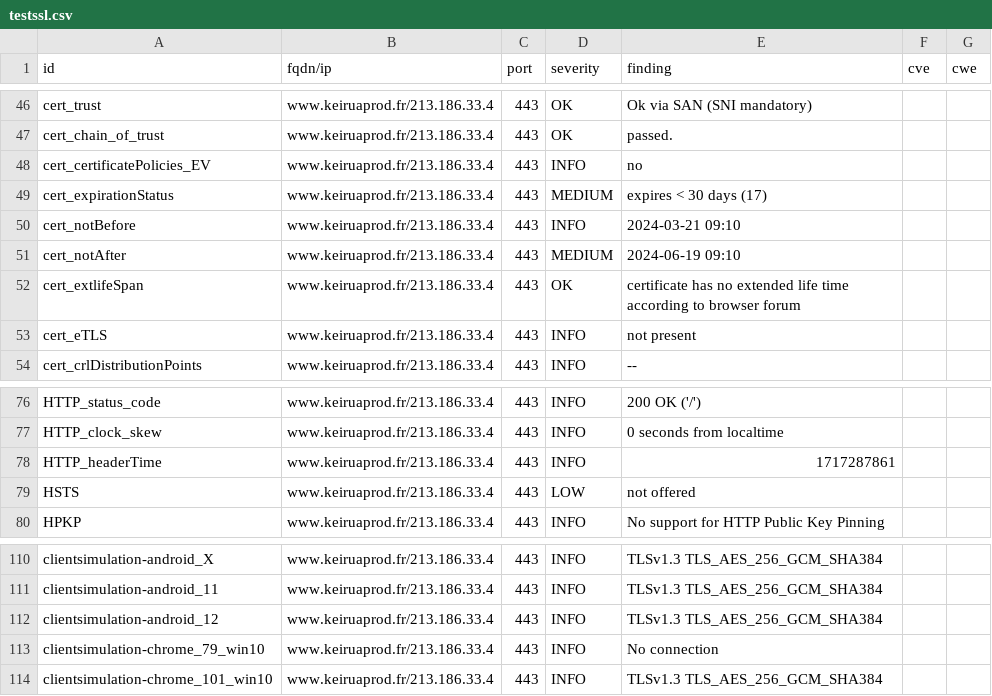
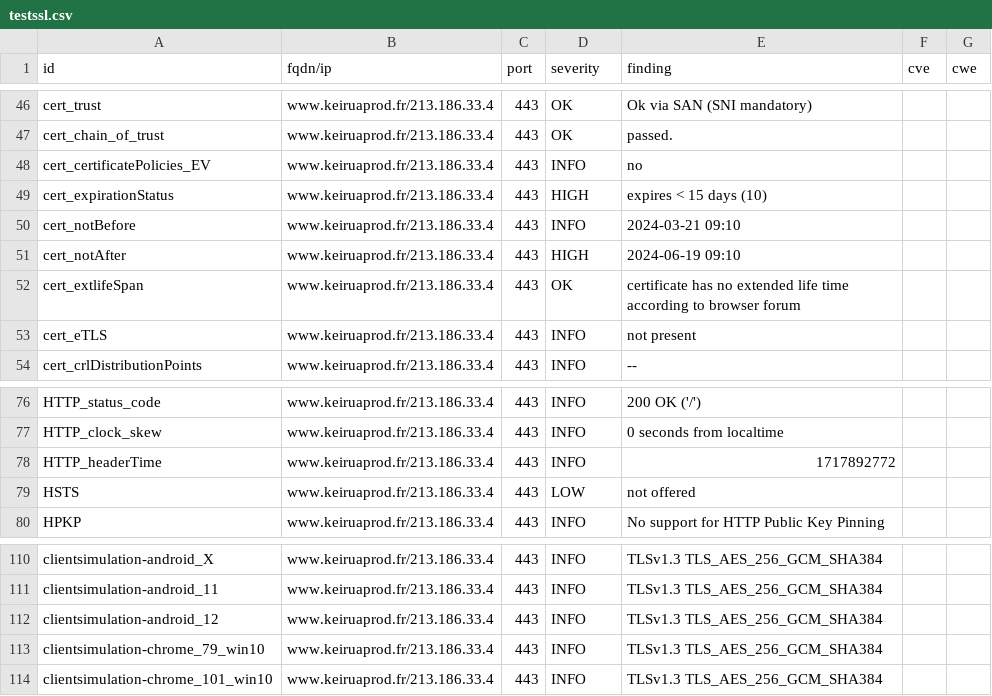
Before and after one commit to Keirua/dashlord-keiruaprod, a CSV file: results/aHR0cHM6Ly93d3cua2VpcnVhcHJvZC5mcg==/testssl.csv, drawn as a sheet; only a part is shown, gaps mark what is left out.

```diff
--- a/results/aHR0cHM6Ly93d3cua2VpcnVhcHJvZC5mcg==/testssl.csv
+++ b/results/aHR0cHM6Ly93d3cua2VpcnVhcHJvZC5mcg==/testssl.csv
@@ -48,5 +48,5 @@
 "cert_certificatePolicies_EV","www.keiruaprod.fr/213.186.33.4","443","INFO","no","",""
-"cert_expirationStatus","www.keiruaprod.fr/213.186.33.4","443","MEDIUM","expires < 30 days (17)","",""
+"cert_expirationStatus","www.keiruaprod.fr/213.186.33.4","443","HIGH","expires < 15 days (10)","",""
 "cert_notBefore","www.keiruaprod.fr/213.186.33.4","443","INFO","2024-03-21 09:10","",""
-"cert_notAfter","www.keiruaprod.fr/213.186.33.4","443","MEDIUM","2024-06-19 09:10","",""
+"cert_notAfter","www.keiruaprod.fr/213.186.33.4","443","HIGH","2024-06-19 09:10","",""
 "cert_extlifeSpan","www.keiruaprod.fr/213.186.33.4","443","OK","certificate has no extended life time according to browser forum","",""
@@ -77,3 +77,3 @@
 "HTTP_clock_skew","www.keiruaprod.fr/213.186.33.4","443","INFO","0 seconds from localtime","",""
-"HTTP_headerTime","www.keiruaprod.fr/213.186.33.4","443","INFO","1717287861","",""
+"HTTP_headerTime","www.keiruaprod.fr/213.186.33.4","443","INFO","1717892772","",""
 "HSTS","www.keiruaprod.fr/213.186.33.4","443","LOW","not offered","",""
@@ -112,3 +112,3 @@
 "clientsimulation-android_12","www.keiruaprod.fr/213.186.33.4","443","INFO","TLSv1.3 TLS_AES_256_GCM_SHA384","",""
-"clientsimulation-chrome_79_win10","www.keiruaprod.fr/213.186.33.4","443","INFO","No connection","",""
+"clientsimulation-chrome_79_win10","www.keiruaprod.fr/213.186.33.4","443","INFO","TLSv1.3 TLS_AES_256_GCM_SHA384","",""
 "clientsimulation-chrome_101_win10","www.keiruaprod.fr/213.186.33.4","443","INFO","TLSv1.3 TLS_AES_256_GCM_SHA384","",""
```
Also changed, not shown: 13 other files.
